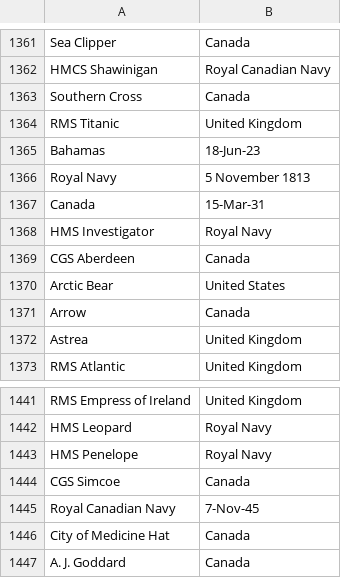
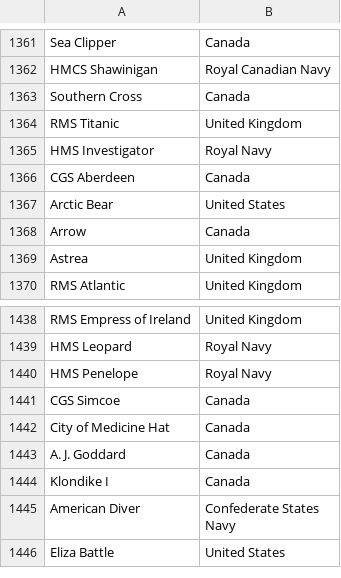
Before and after one commit to py4SHS/data_manipulation, a CSV file: data/ship_flag.csv, drawn as a sheet; only a part is shown, gaps mark what is left out; the shorter side is filled out with more unchanged rows; the diff names each change by its address in the sheet, - before the commit and + after, or states it on an @@ line.

Commit message:
feat: add lab and solution + fix dates in ship_flag

```diff
--- a/data/ship_flag.csv
+++ b/data/ship_flag.csv
-row 1365: Bahamas | 18-Jun-23
-row 1366: Royal Navy | 5 November 1813
-row 1367: Canada | 15-Mar-31
-row 1445: Royal Canadian Navy | 7-Nov-45
```
Also changed, not shown: 2 other files.
